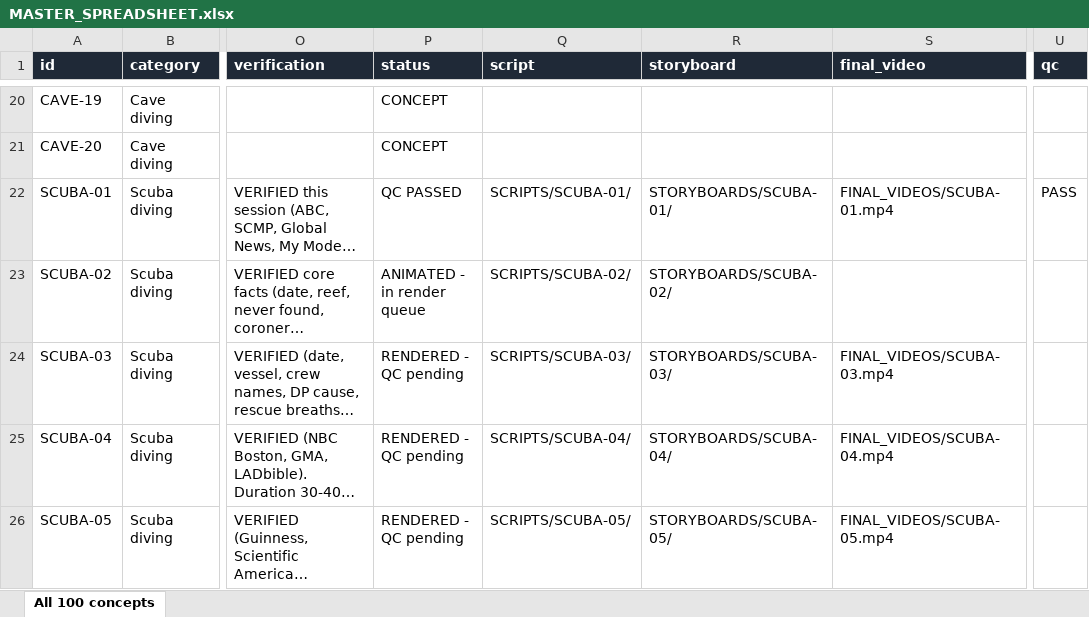
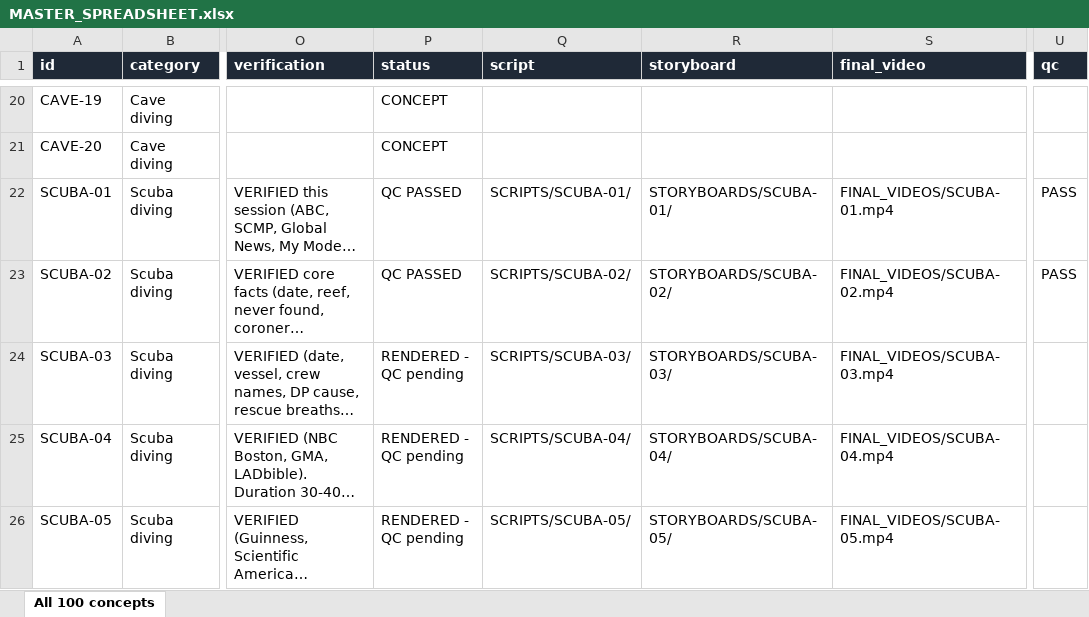
Before and after one commit to ahakri/ngl, an Excel workbook: YOUTUBE_ANIMATION_STUDIO/PROJECT_TRACKER/MASTER_SPREADSHEET.xlsx, sheet All 100 concepts, drawn as a sheet; only a part is shown, gaps mark what is left out; long unchanged cells end in …; values as stored, in another font and other column widths than the file's, no borders; the diff covers the shown part only; the diff names each change by its address in the sheet, - before the commit and + after, or states it on an @@ line.

```diff
--- a/YOUTUBE_ANIMATION_STUDIO/PROJECT_TRACKER/MASTER_SPREADSHEET.xlsx (sheet All 100 concepts)
+++ b/YOUTUBE_ANIMATION_STUDIO/PROJECT_TRACKER/MASTER_SPREADSHEET.xlsx (sheet All 100 concepts)
-P23 (status): ANIMATED - in render queue
+P23 (status): QC PASSED
-S23 (final_video): (empty)
+S23 (final_video): FINAL_VIDEOS/SCUBA-02.mp4
-U23 (qc): (empty)
+U23 (qc): PASS
```
Also changed, not shown: 17 edited cells elsewhere in this sheet, 25 other files.
